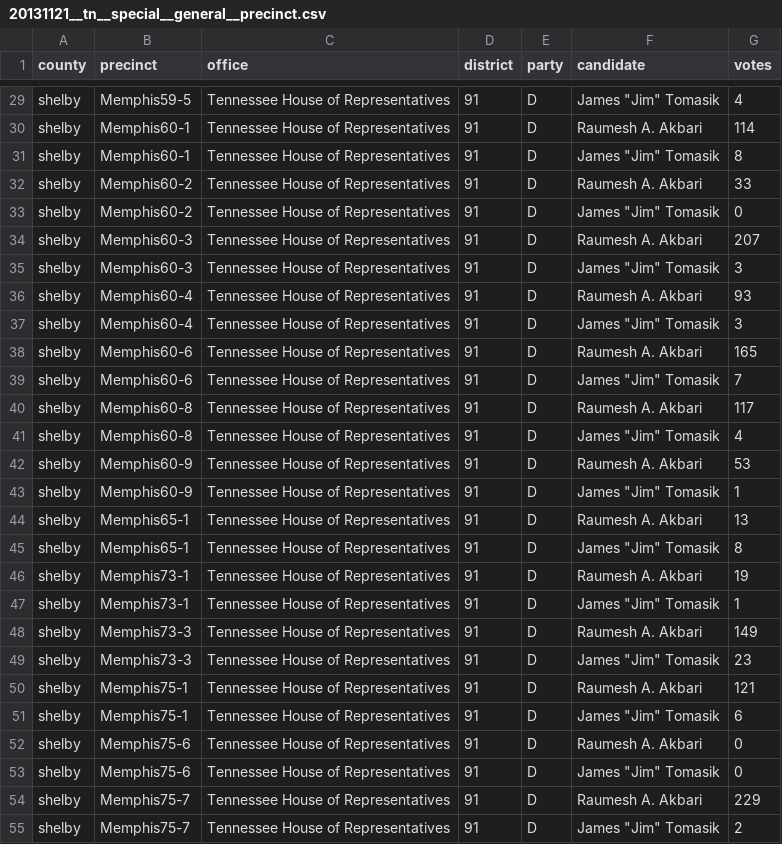
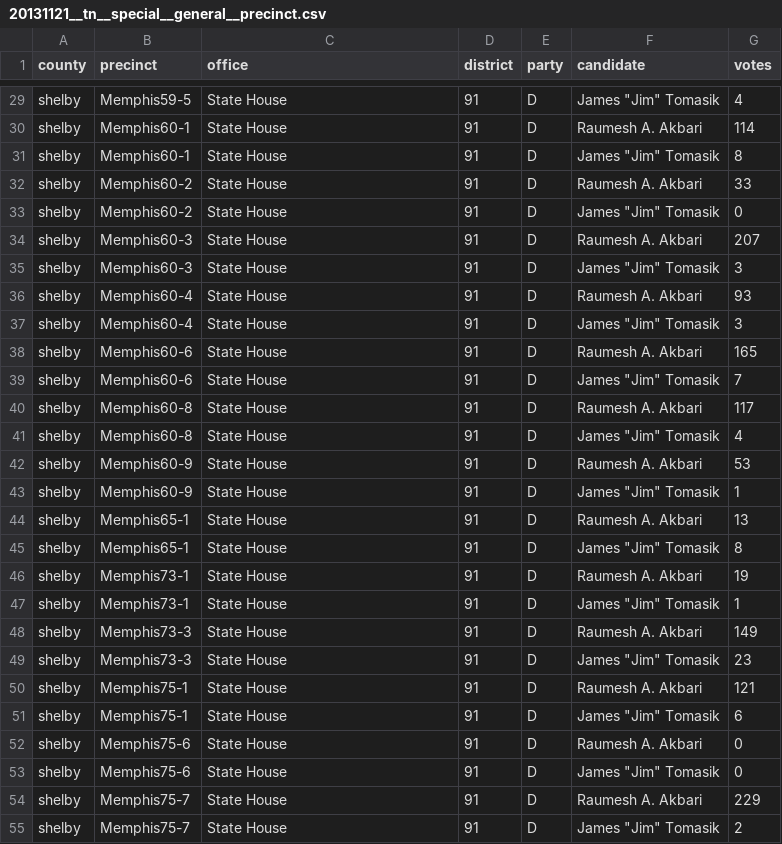
Before and after one commit to openelections/openelections-data-tn, a CSV file: 2013/20131121__tn__special__general__precinct.csv, drawn as a sheet; only a part is shown, gaps mark what is left out; the diff covers the shown part only; the diff names each change by its address in the sheet, - before the commit and + after, or states it on an @@ line.

Commit message:
standardized office names

```diff
--- a/2013/20131121__tn__special__general__precinct.csv
+++ b/2013/20131121__tn__special__general__precinct.csv
-C29:C55 (office): Tennessee House of Representatives
+C29:C55 (office): State House
```
Also changed, not shown: 35 edited cells elsewhere in this file, 11 other files.
